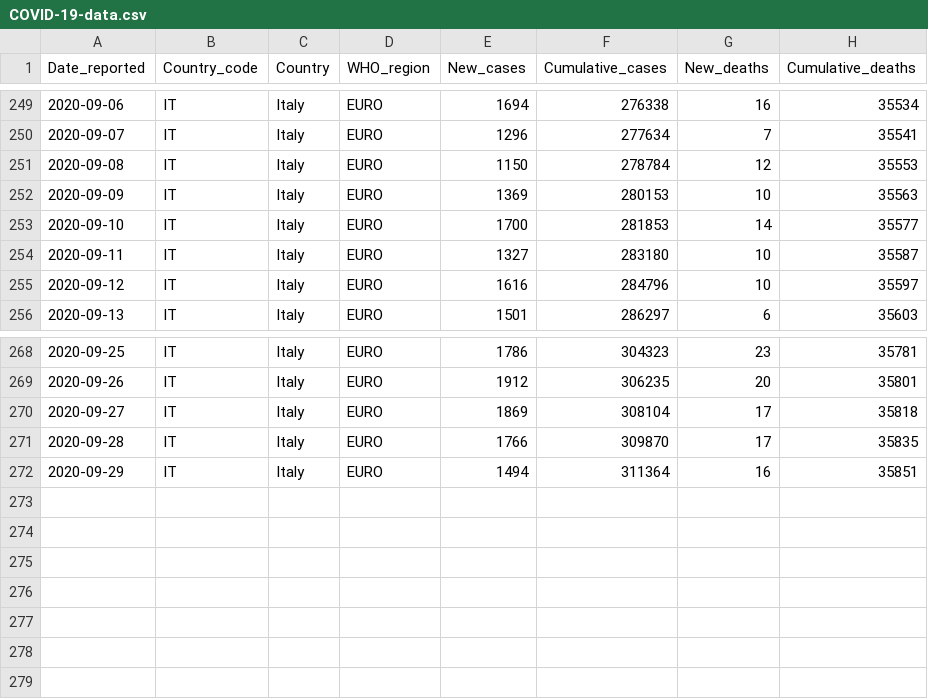
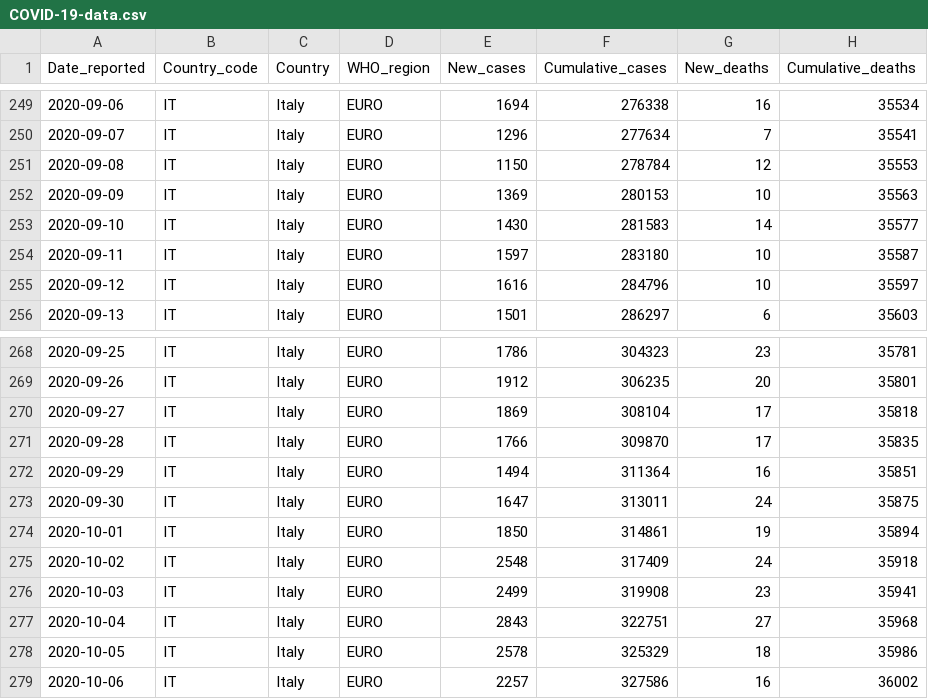
Before and after one commit to rnsavinelli/covid-19, a CSV file: dashboards/Italy/COVID-19-data.csv, drawn as a sheet; only a part is shown, gaps mark what is left out.

Commit message:
update Italy

```diff
--- a/dashboards/Italy/COVID-19-data.csv
+++ b/dashboards/Italy/COVID-19-data.csv
@@ -252,4 +252,4 @@ Date_reported, Country_code, Country, WHO_region, New_cases, Cumulative_cases, N
 2020-09-09,IT,Italy,EURO,1369,280153,10,35563
-2020-09-10,IT,Italy,EURO,1700,281853,14,35577
-2020-09-11,IT,Italy,EURO,1327,283180,10,35587
+2020-09-10,IT,Italy,EURO,1430,281583,14,35577
+2020-09-11,IT,Italy,EURO,1597,283180,10,35587
 2020-09-12,IT,Italy,EURO,1616,284796,10,35597
@@ -272 +272,8 @@ Date_reported, Country_code, Country, WHO_region, New_cases, Cumulative_cases, N
 2020-09-29,IT,Italy,EURO,1494,311364,16,35851
+2020-09-30,IT,Italy,EURO,1647,313011,24,35875
+2020-10-01,IT,Italy,EURO,1850,314861,19,35894
+2020-10-02,IT,Italy,EURO,2548,317409,24,35918
+2020-10-03,IT,Italy,EURO,2499,319908,23,35941
+2020-10-04,IT,Italy,EURO,2843,322751,27,35968
+2020-10-05,IT,Italy,EURO,2578,325329,18,35986
+2020-10-06,IT,Italy,EURO,2257,327586,16,36002
```
Also changed, not shown: 5 other files.
